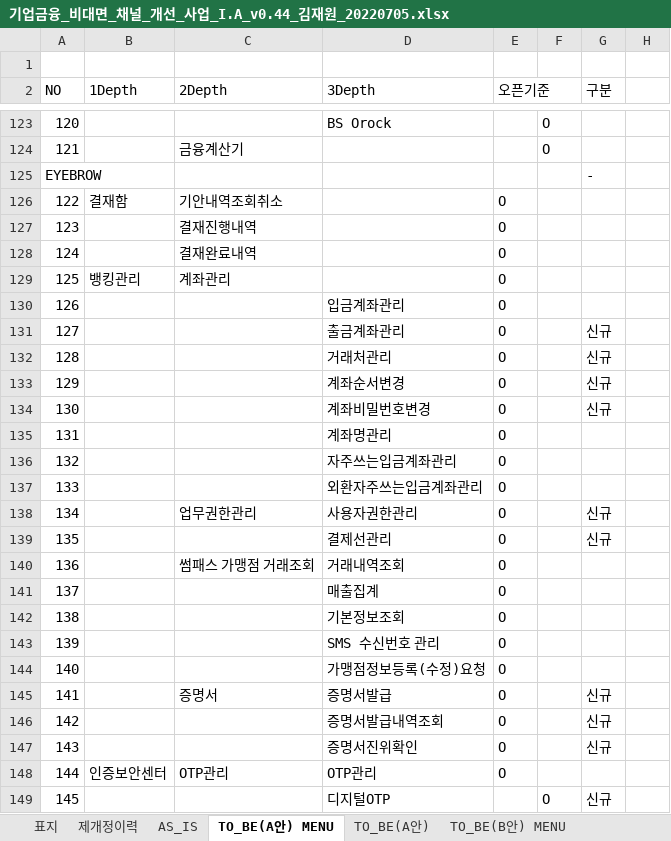
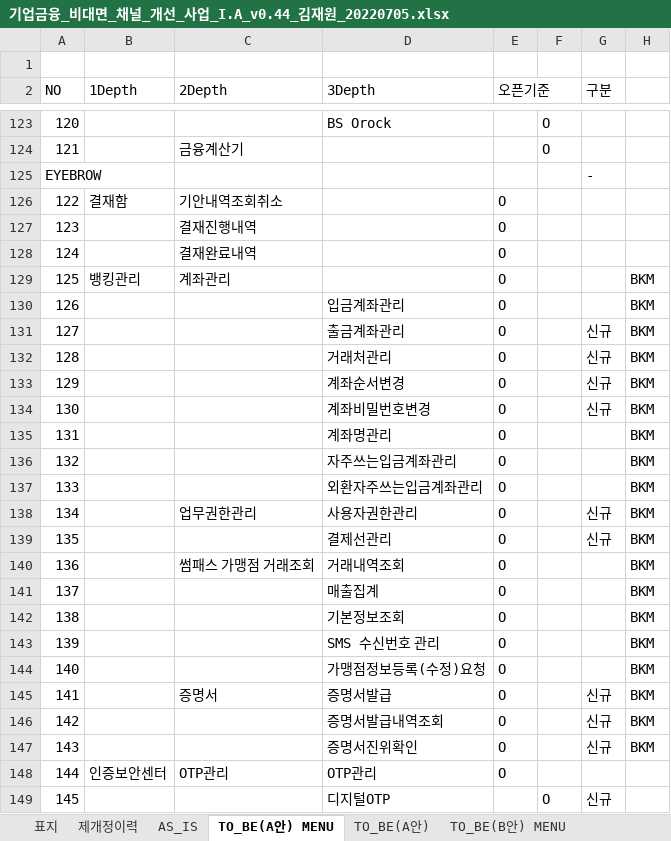
Before and after one commit to hyunh84/bnk_biz, an Excel workbook: publish/기업금융_비대면_채널_개선_사업_I.A_v0.44_김재원_20220705.xlsx, sheet TO_BE(A안) MENU, drawn as a sheet; only a part is shown, gaps mark what is left out; values as stored, in another font and other column widths than the file's, no cell formats; the diff covers the shown part only; the diff names each change by its address in the sheet, - before the commit and + after, or states it on an @@ line.

```diff
--- a/publish/기업금융_비대면_채널_개선_사업_I.A_v0.44_김재원_20220705.xlsx (sheet TO_BE(A안) MENU)
+++ b/publish/기업금융_비대면_채널_개선_사업_I.A_v0.44_김재원_20220705.xlsx (sheet TO_BE(A안) MENU)
+H2:H3 merged
-H129:H147: (empty)
+H129:H147: BKM
```
Also changed, not shown: 27 edited cells elsewhere in this sheet, cell formats, charts or pictures.
